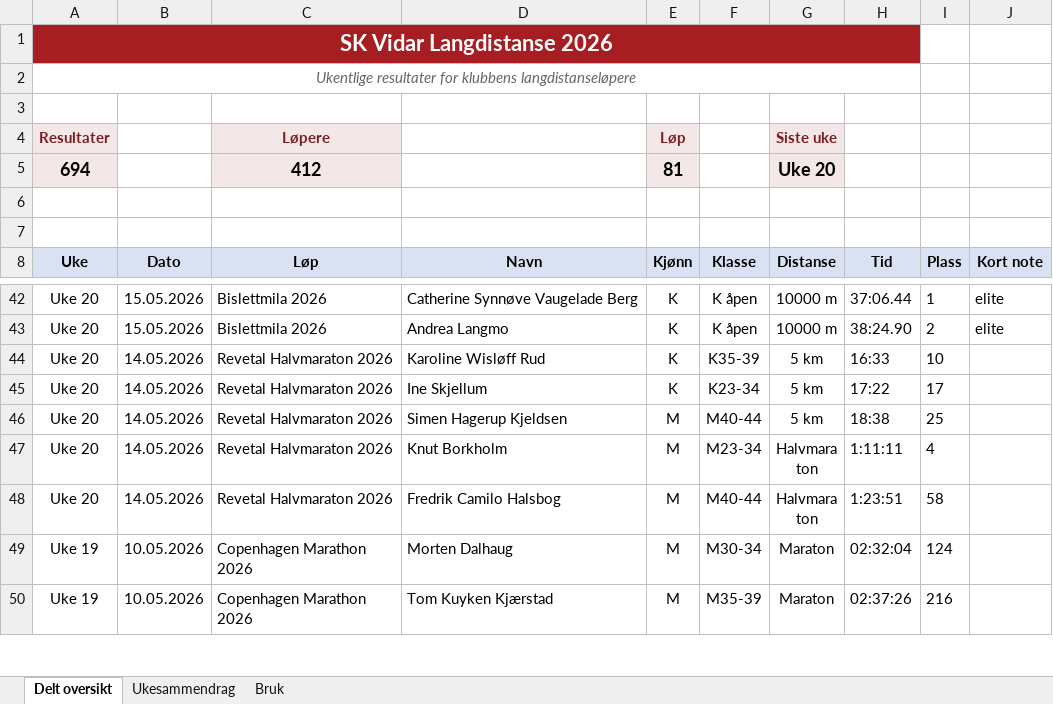
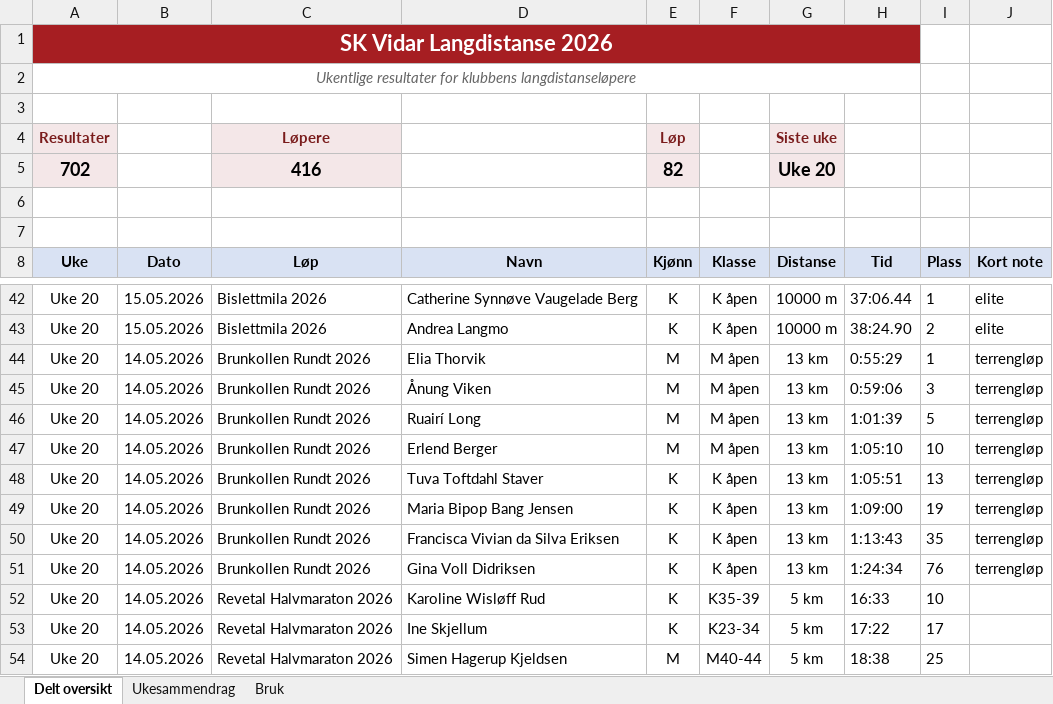
Before and after one commit to gustavByte/sk-vidar-2026-resultater, an Excel workbook: data/delt_oversikt/SK Vidar Langdistanse 2026.xlsx, sheet Delt oversikt, drawn as a sheet; only a part is shown, gaps mark what is left out; the shorter side is filled out with more unchanged rows; values as stored, in another font and other column widths than the file's, no borders; table styles not drawn; removed rows and columns are numbered as before the commit, all else as after; the diff names each change by its address in the sheet, - before the commit and + after, or states it on an @@ line.

Commit message:
Add Brunkollen Rundt results

```diff
--- a/data/delt_oversikt/SK Vidar Langdistanse 2026.xlsx (sheet Delt oversikt)
+++ b/data/delt_oversikt/SK Vidar Langdistanse 2026.xlsx (sheet Delt oversikt)
-row 5: 694 |  | 412 |  | 81 |  | Uke 20
+row 5: 702 |  | 416 |  | 82 |  | Uke 20
+row 44: Uke 20 | 14.05.2026 | Brunkollen Rundt 2026 | Elia Thorvik | M | M åpen | 13 km | 0:55:29 | 1 | terrengløp
+row 45: Uke 20 | 14.05.2026 | Brunkollen Rundt 2026 | Ånung Viken | M | M åpen | 13 km | 0:59:06 | 3 | terrengløp
+row 46: Uke 20 | 14.05.2026 | Brunkollen Rundt 2026 | Ruairí Long | M | M åpen | 13 km | 1:01:39 | 5 | terrengløp
+row 47: Uke 20 | 14.05.2026 | Brunkollen Rundt 2026 | Erlend Berger | M | M åpen | 13 km | 1:05:10 | 10 | terrengløp
+row 48: Uke 20 | 14.05.2026 | Brunkollen Rundt 2026 | Tuva Toftdahl Staver | K | K åpen | 13 km | 1:05:51 | 13 | terrengløp
+row 49: Uke 20 | 14.05.2026 | Brunkollen Rundt 2026 | Maria Bipop Bang Jensen | K | K åpen | 13 km | 1:09:00 | 19 | terrengløp
+row 50: Uke 20 | 14.05.2026 | Brunkollen Rundt 2026 | Francisca Vivian da Silva Eriksen | K | K åpen | 13 km | 1:13:43 | 35 | terrengløp
+row 51: Uke 20 | 14.05.2026 | Brunkollen Rundt 2026 | Gina Voll Didriksen | K | K åpen | 13 km | 1:24:34 | 76 | terrengløp
```
Also changed, not shown: sheet Ukesammendrag, 1 other file.
